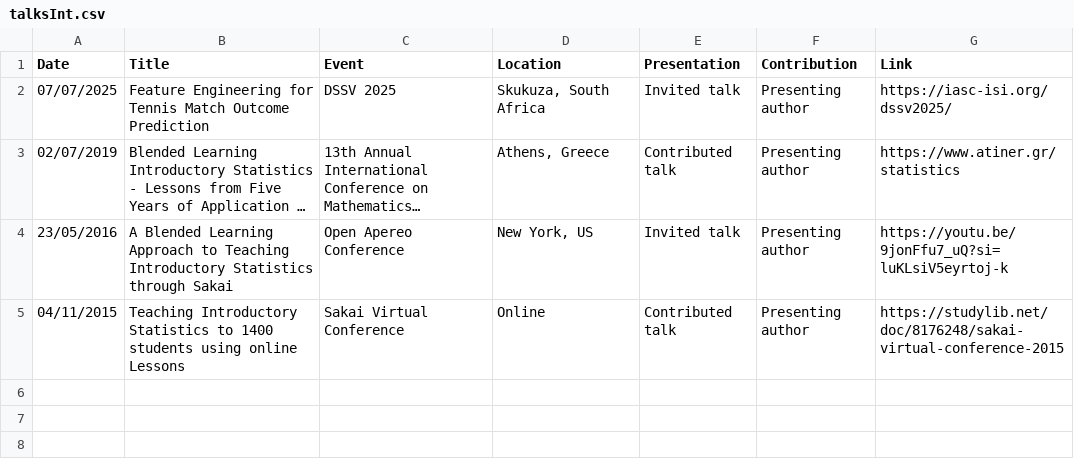
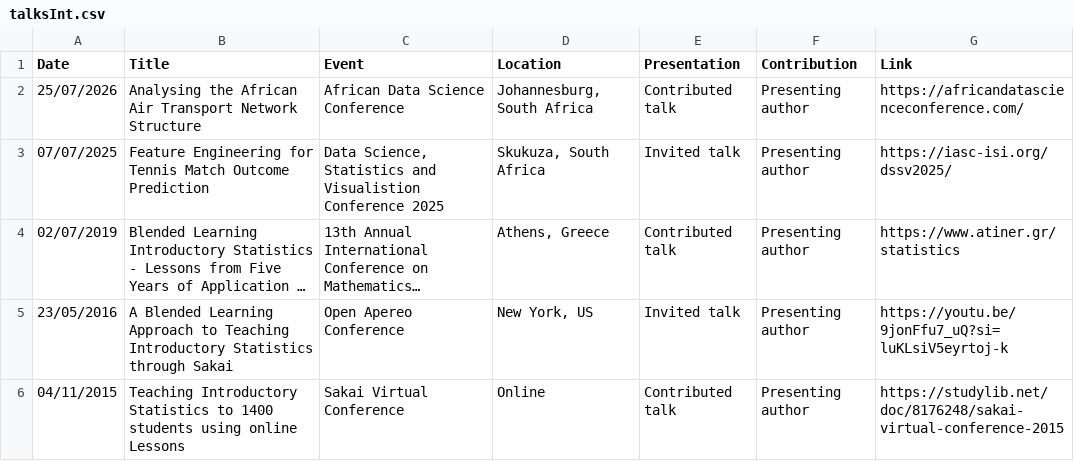
Before and after one commit to SSBritz/Personal_site, a CSV file: talksInt.csv, drawn as a sheet; long unchanged cells end in …; addresses are those after the commit; the diff names each change by its address in the sheet, - before the commit and + after, or states it on an @@ line.

Commit message:
Talks updated

```diff
--- a/talksInt.csv
+++ b/talksInt.csv
+row 2: 25/07/2026 | Analysing the African Air Transport Network Structure | African Data Science Conference | Johannesburg, South Africa | Contributed talk | Presenting author | https://africandatascienceconference.com/
-C3 (Event): DSSV 2025
+C3 (Event): Data Science, Statistics and Visualistion Conference 2025
```
Also changed, not shown: 3 other files.
